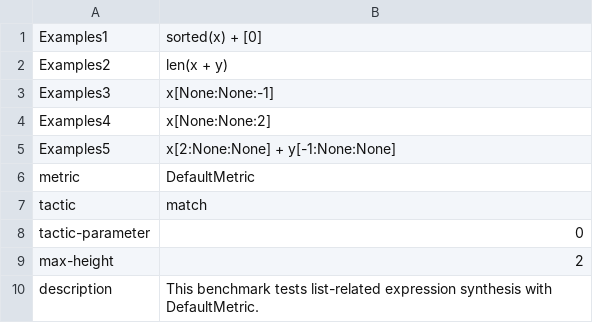
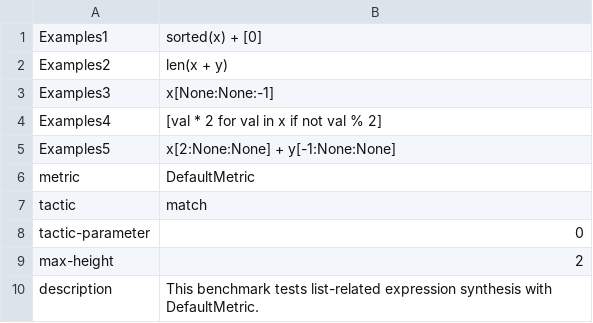
Before and after one commit to orel-adivi/CorSys, a CSV file: benchmarks/benchmark_4/Settings.csv, drawn as a sheet.

Commit message:
update benchmarks

```diff
--- a/benchmarks/benchmark_4/Settings.csv
+++ b/benchmarks/benchmark_4/Settings.csv
@@ -3,3 +3,3 @@ Examples2,len(x + y)
 Examples3,x[None:None:-1]
-Examples4,x[None:None:2]
+Examples4,[val * 2 for val in x if not val % 2]
 Examples5,x[2:None:None] + y[-1:None:None]
```
Also changed, not shown: 3 other files.
